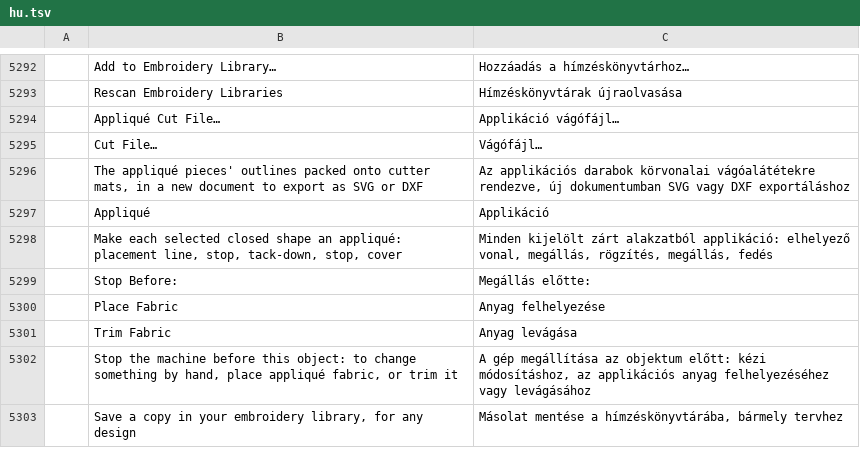
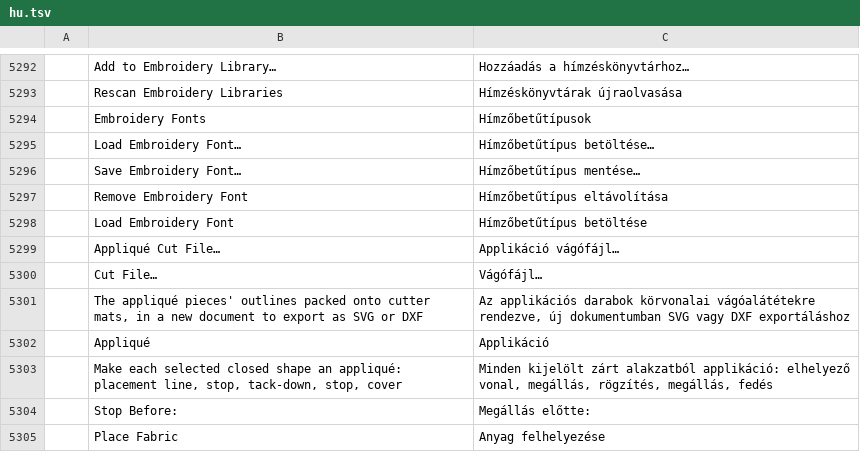
Before and after one commit to KellyMurphy/vectorcraft, a TSV file: crates/ui-egui/src/i18n/hu.tsv, drawn as a sheet; only a part is shown, gaps mark what is left out; the shorter side is filled out with more unchanged rows; the diff names each change by its address in the sheet, - before the commit and + after, or states it on an @@ line.

```diff
--- a/crates/ui-egui/src/i18n/hu.tsv
+++ b/crates/ui-egui/src/i18n/hu.tsv
+row 5294:  | Embroidery Fonts | Hímzőbetűtípusok
+row 5295:  | Load Embroidery Font… | Hímzőbetűtípus betöltése…
+row 5296:  | Save Embroidery Font… | Hímzőbetűtípus mentése…
+row 5297:  | Remove Embroidery Font | Hímzőbetűtípus eltávolítása
+row 5298:  | Load Embroidery Font | Hímzőbetűtípus betöltése
```
Also changed, not shown: crates/ui-egui/src/i18n/bg.tsv, crates/ui-egui/src/i18n/el.tsv, 38 other files.
